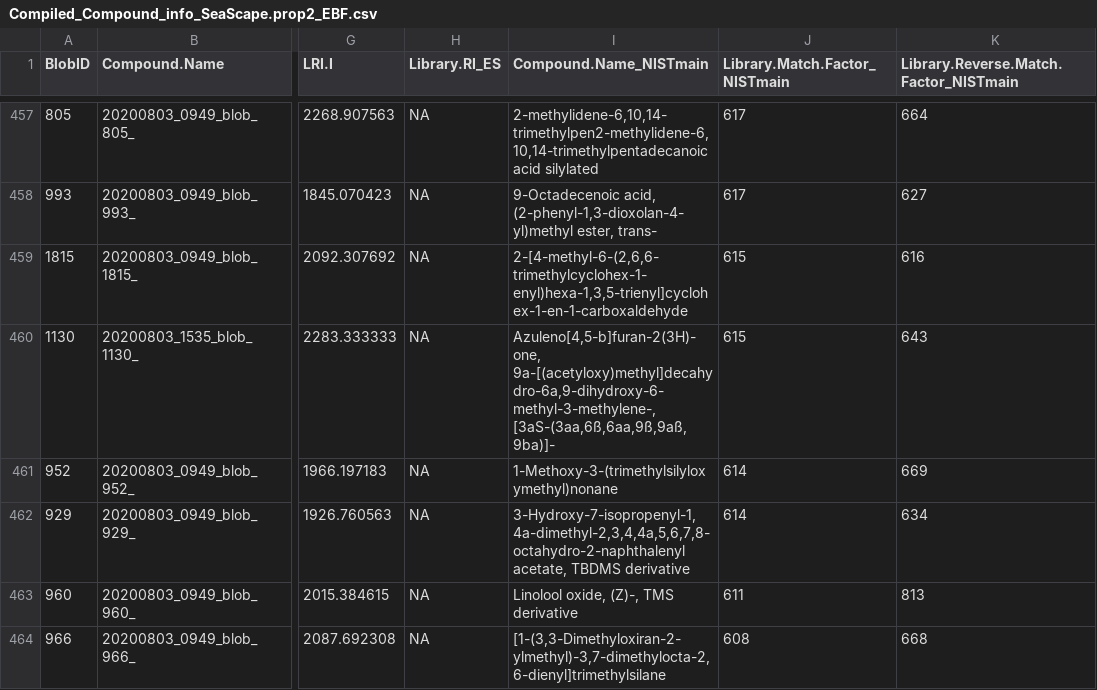
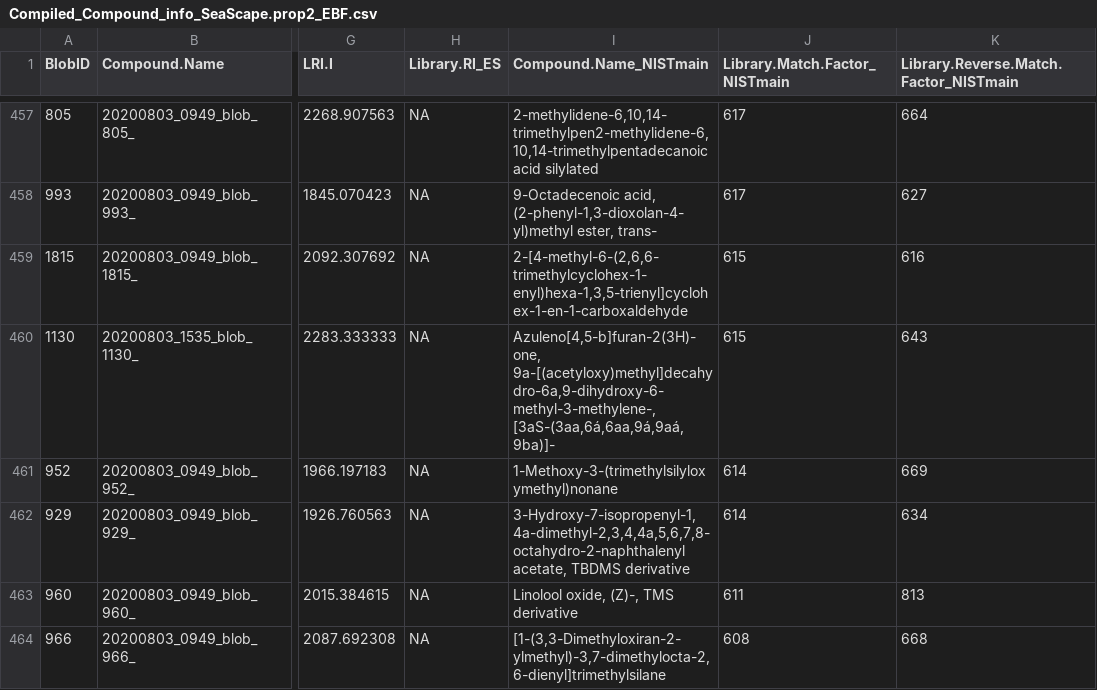
Before and after one commit to ebarnesey/GCxGC_timelines_SeaScape, a CSV file: Read_Files/Compiled_Compound_info_SeaScape.prop2_EBF.csv, drawn as a sheet; only a part is shown, gaps mark what is left out; the diff covers the shown part only; the diff names each change by its address in the sheet, - before the commit and + after, or states it on an @@ line.

```diff
--- a/Read_Files/Compiled_Compound_info_SeaScape.prop2_EBF.csv
+++ b/Read_Files/Compiled_Compound_info_SeaScape.prop2_EBF.csv
-I460 (Compound.Name_NISTmain): Azuleno[4,5-b]furan-2(3H)-one, 9a-[(acetyloxy)methyl]decahydro-6a,9-dihydroxy-6-methyl-3-methylene-, [3aS-(3aa,6ß,6aa,9ß,9aß,9ba)]-
+I460 (Compound.Name_NISTmain): Azuleno[4,5-b]furan-2(3H)-one, 9a-[(acetyloxy)methyl]decahydro-6a,9-dihydroxy-6-methyl-3-methylene-, [3aS-(3aa,6á,6aa,9á,9aá,9ba)]-
```
Also changed, not shown: 39 edited cells elsewhere in this file, 5 other files.
